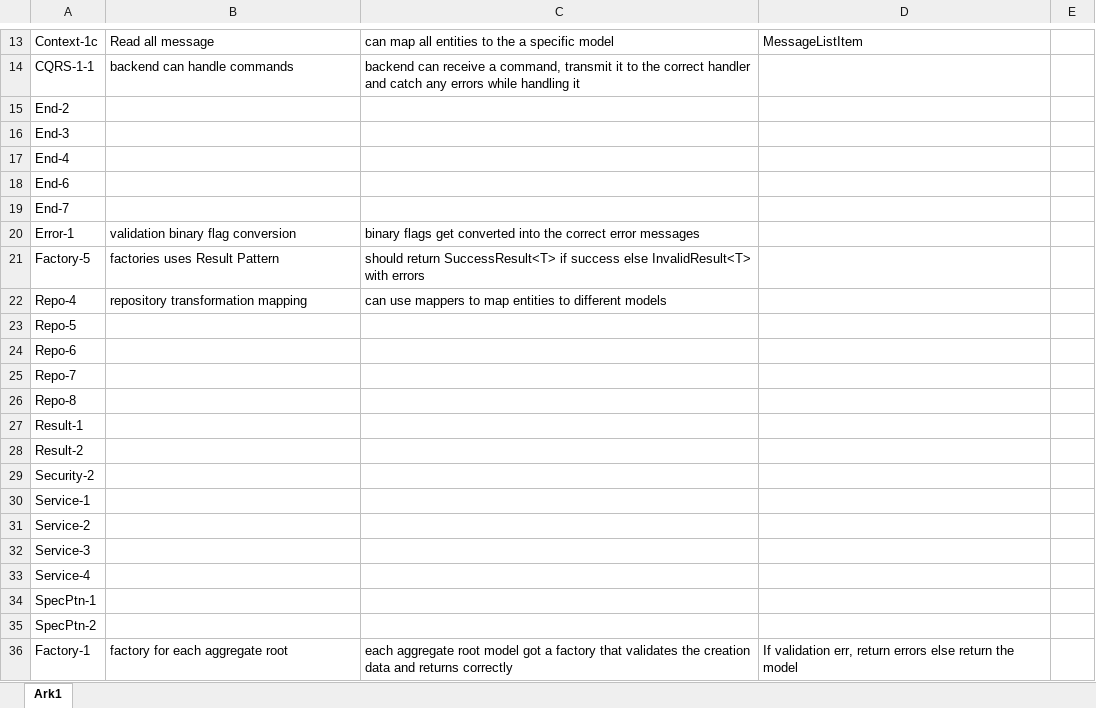
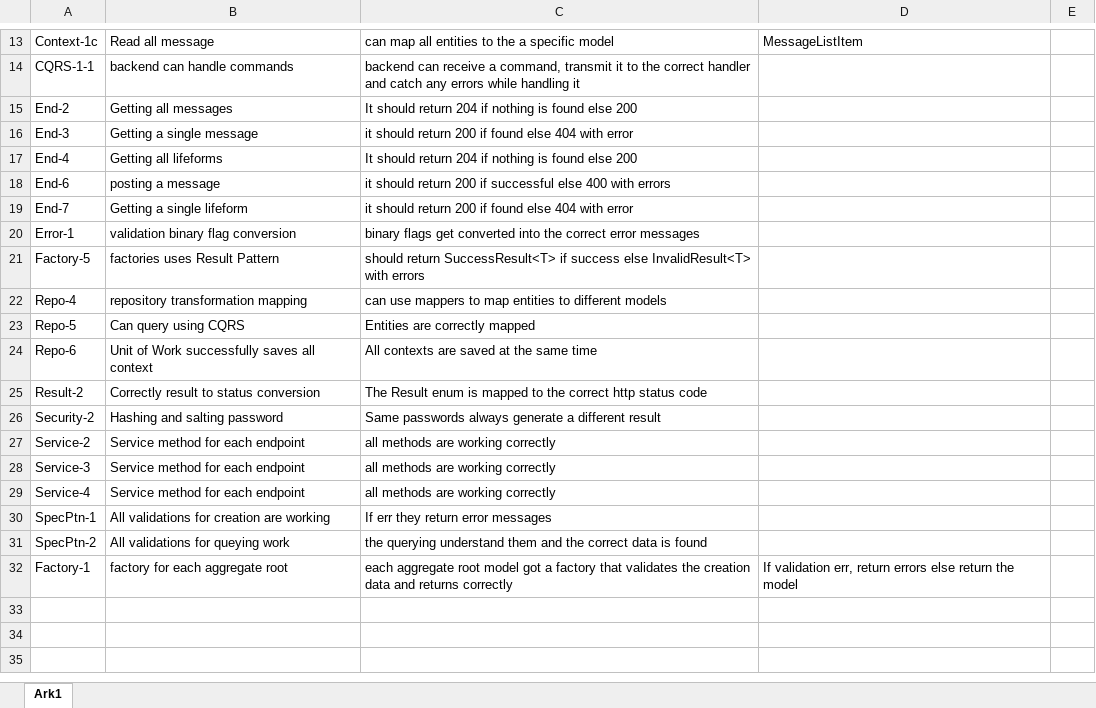
Before and after one commit to BenjaminElifLarsen/Interdisciplinary_Project, an Excel workbook: Documentation/Test Cases.xlsx, sheet Ark1, drawn as a sheet; only a part is shown, gaps mark what is left out; values as stored, in another font and other column widths than the file's, no borders; removed rows and columns are numbered as before the commit, all else as after; the diff names each change by its address in the sheet, - before the commit and + after, or states it on an @@ line.

Commit message:
updated some documentation, fixed an error in a model, and updated test cases

```diff
--- a/Documentation/Test Cases.xlsx (sheet Ark1)
+++ b/Documentation/Test Cases.xlsx (sheet Ark1)
-B15: (empty)
+B15: Getting all messages
-C15: (empty)
+C15: It should return 204 if nothing is found else 200
-B16: (empty)
+B16: Getting a single message
-C16: (empty)
+C16: it should return 200 if found else 404 with error
-B17: (empty)
+B17: Getting all lifeforms
-C17: (empty)
+C17: It should return 204 if nothing is found else 200
-B18: (empty)
+B18: posting a message
-C18: (empty)
+C18: it should return 200 if successful else 400 with errors
-B19: (empty)
+B19: Getting a single lifeform
-C19: (empty)
+C19: it should return 200 if found else 404 with error
-B23: (empty)
+B23: Can query using CQRS
-C23: (empty)
+C23: Entities are correctly mapped
-B24: (empty)
+B24: Unit of Work successfully saves all context
-C24: (empty)
+C24: All contexts are saved at the same time
-row 25: Repo-7
-row 26: Repo-8
-row 27: Result-1
-B25: (empty)
+B25: Correctly result to status conversion
-C25: (empty)
+C25: The Result enum is mapped to the correct http status code
-B26: (empty)
+B26: Hashing and salting password
-C26: (empty)
+C26: Same passwords always generate a different result
-row 30: Service-1
-B27:B29: (empty)
+B27:B29: Service method for each endpoint
-C27:C29: (empty)
+C27:C29: all methods are working correctly
-B30: (empty)
+B30: All validations for creation are working
-C30: (empty)
+C30: If err they return error messages
-B31: (empty)
+B31: All validations for queying work
-C31: (empty)
+C31: the querying understand them and the correct data is found
```
Also changed, not shown: Documentation/Krav Specifikation.xlsx, 2 other files.
